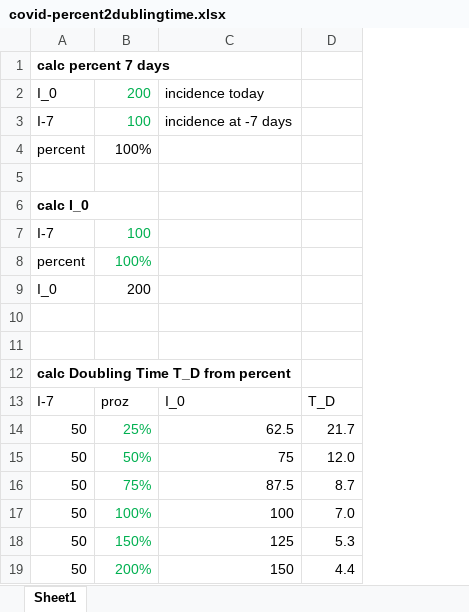
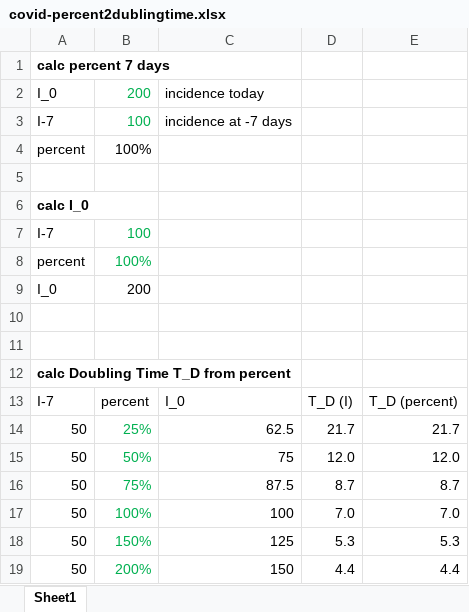
Before and after one commit to entorb/COVID-19-Coronavirus-TimeSeries-Germany-Regions, an Excel workbook: covid-percent2dublingtime.xlsx, sheet Sheet1, drawn as a sheet; only a part is shown; values as stored, in another font and other column widths than the file's, no borders; the diff names each change by its address in the sheet, - before the commit and + after, or states it on an @@ line.

Commit message:
small fix

```diff
--- a/covid-percent2dublingtime.xlsx (sheet Sheet1)
+++ b/covid-percent2dublingtime.xlsx (sheet Sheet1)
+column E, rows 13-19: T_D (percent) | 21.7 | 12.0 | 8.7 | 7.0 | 5.3 | 4.4
-B13: proz
+B13: percent
-D13: T_D
+D13: T_D (I)
```
